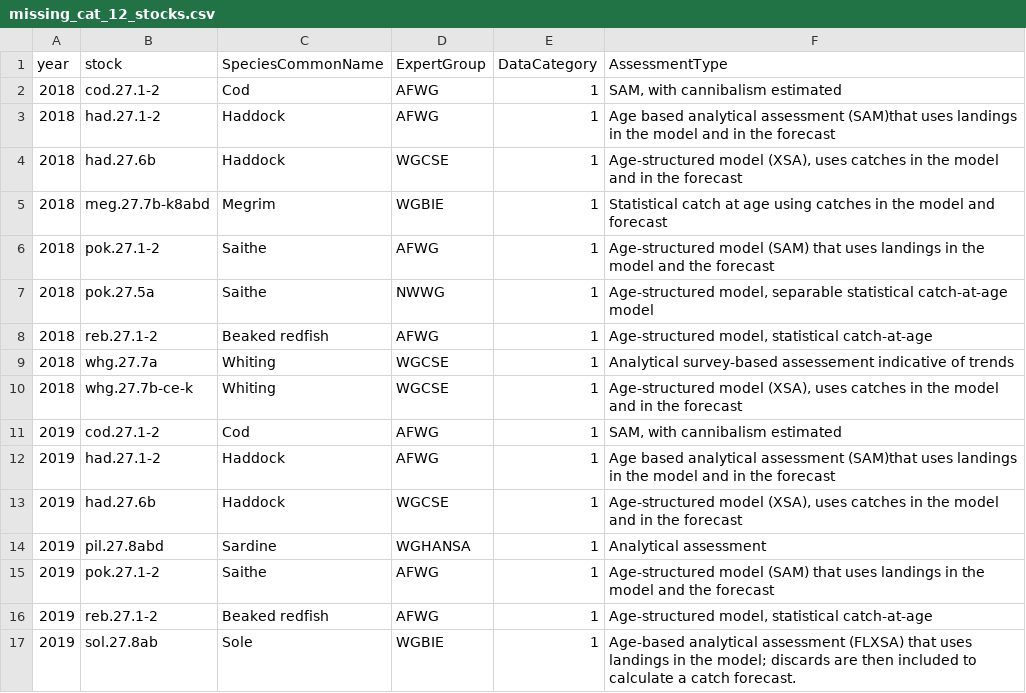
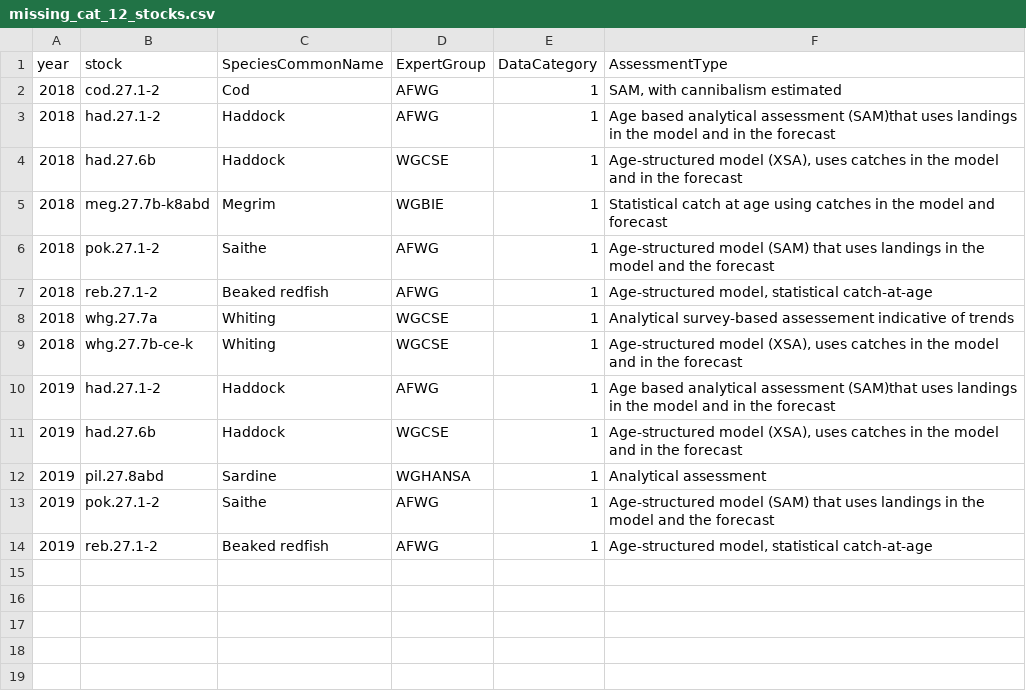
Before and after one commit to ices-eg/wk_WKFORBIAS, a CSV file: mohns_rho_survey/data/missing_cat_12_stocks.csv, drawn as a sheet.

```diff
--- a/mohns_rho_survey/data/missing_cat_12_stocks.csv
+++ b/mohns_rho_survey/data/missing_cat_12_stocks.csv
@@ -6,3 +6,2 @@
 2018,"pok.27.1-2","Saithe","AFWG",1,"Age-structured model (SAM) that uses landings in the model and the forecast"
-2018,"pok.27.5a","Saithe","NWWG",1,"Age-structured model, separable statistical catch-at-age model"
 2018,"reb.27.1-2","Beaked redfish","AFWG",1,"Age-structured model, statistical catch-at-age"
@@ -10,3 +9,2 @@
 2018,"whg.27.7b-ce-k","Whiting","WGCSE",1,"Age-structured model (XSA), uses catches in the model and in the forecast"
-2019,"cod.27.1-2","Cod","AFWG",1,"SAM, with cannibalism estimated"
 2019,"had.27.1-2","Haddock","AFWG",1,"Age based analytical assessment (SAM)that uses landings in the model and in the forecast"
@@ -16,2 +14 @@
 2019,"reb.27.1-2","Beaked redfish","AFWG",1,"Age-structured model, statistical catch-at-age"
-2019,"sol.27.8ab","Sole","WGBIE",1,"Age-based analytical assessment (FLXSA) that uses landings in the model; discards are then included to calculate a catch forecast."
```
Also changed, not shown: mohns_rho_survey/data/mohns_all.csv, mohns_rho_survey/data/provided_stocks.csv, 1 other file.
